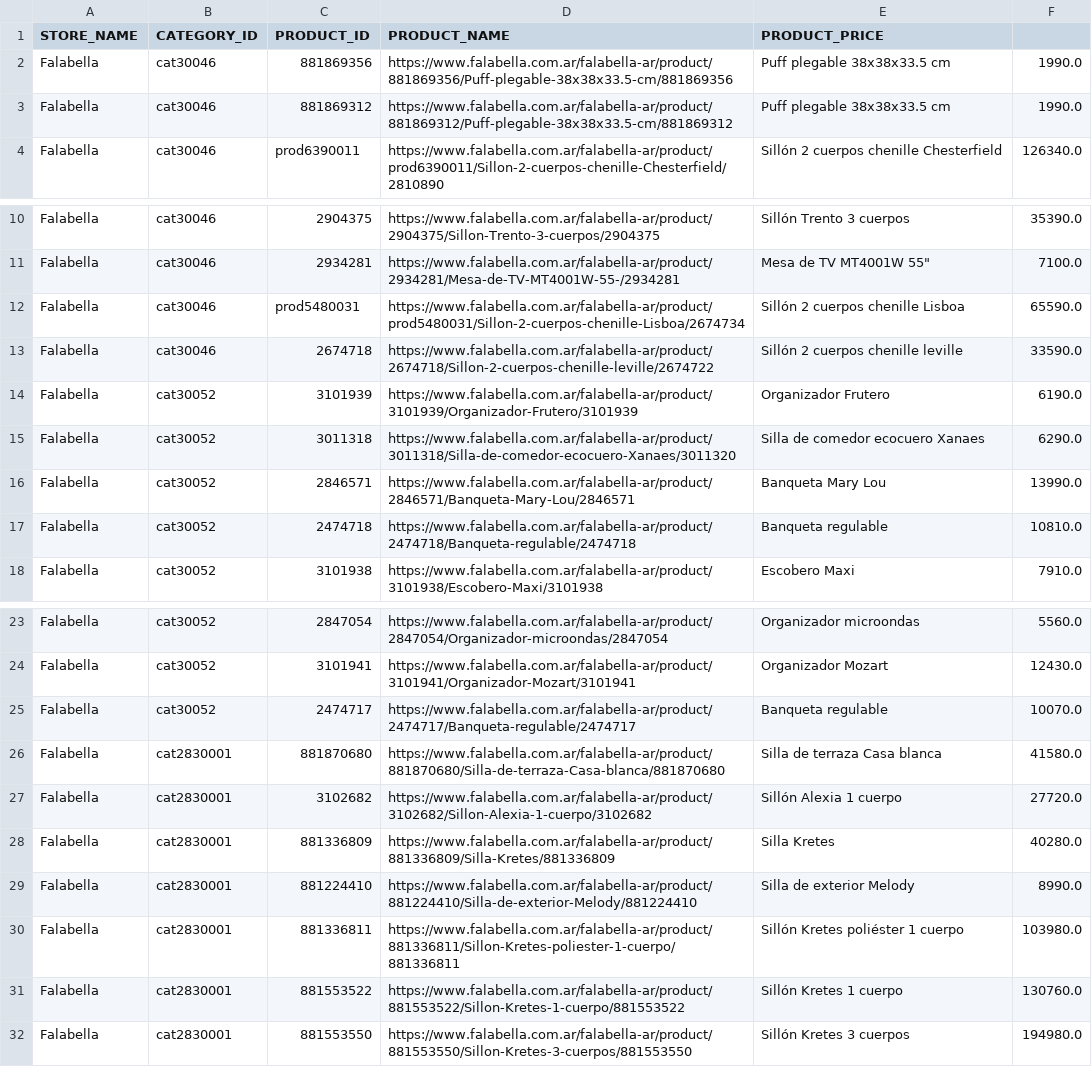
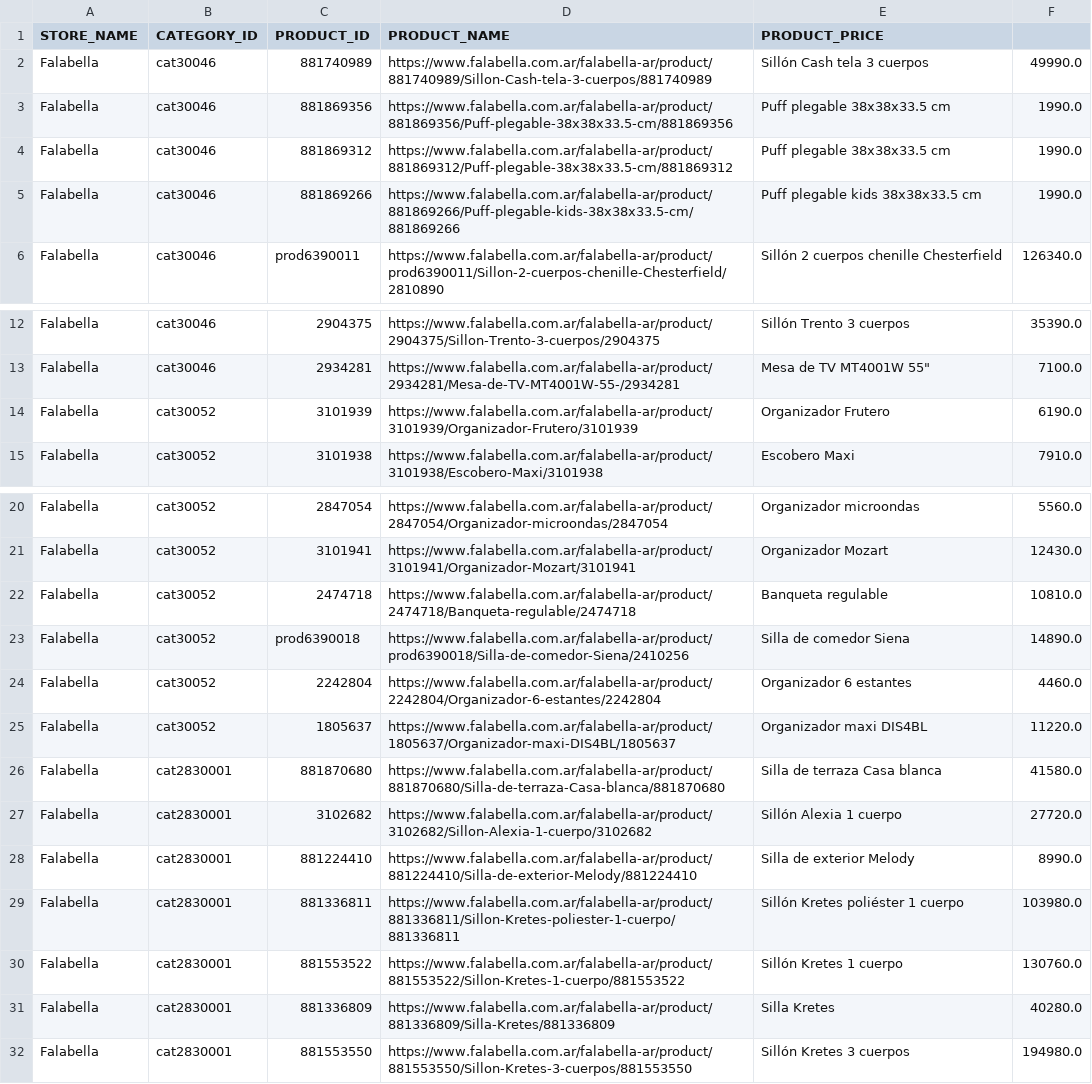
Before and after one commit to gonza56d/burner, a CSV file: app/data/products/falabella-products-2021-04-24.csv, drawn as a sheet; only a part is shown, gaps mark what is left out.

```diff
--- a/app/data/products/falabella-products-2021-04-24.csv
+++ b/app/data/products/falabella-products-2021-04-24.csv
@@ -1,4 +1,6 @@
 STORE_NAME,CATEGORY_ID,PRODUCT_ID,PRODUCT_NAME,PRODUCT_PRICE
+Falabella,cat30046,881740989,https://www.falabella.com.ar/falabella-ar/product/881740989/Sillon-Cash-tela-3-cuerpos/881740989,Sillón Cash tela 3 cuerpos,49990.0
 Falabella,cat30046,881869356,https://www.falabella.com.ar/falabella-ar/product/881869356/Puff-plegable-38x38x33.5-cm/881869356,Puff plegable 38x38x33.5 cm,1990.0
 Falabella,cat30046,881869312,https://www.falabella.com.ar/falabella-ar/product/881869312/Puff-plegable-38x38x33.5-cm/881869312,Puff plegable 38x38x33.5 cm,1990.0
+Falabella,cat30046,881869266,https://www.falabella.com.ar/falabella-ar/product/881869266/Puff-plegable-kids-38x38x33.5-cm/881869266,Puff plegable kids 38x38x33.5 cm,1990.0
 Falabella,cat30046,prod6390011,https://www.falabella.com.ar/falabella-ar/product/prod6390011/Sillon-2-cuerpos-chenille-Chesterfield/2810890,Sillón 2 cuerpos chenille Chesterfield,126340.0
@@ -11,8 +13,3 @@ Falabella,cat30046,2904375,https://www.falabella.com.ar/falabella-ar/product/290
 Falabella,cat30046,2934281,https://www.falabella.com.ar/falabella-ar/product/2934281/Mesa-de-TV-MT4001W-55-/2934281,"Mesa de TV MT4001W 55""",7100.0
-Falabella,cat30046,prod5480031,https://www.falabella.com.ar/falabella-ar/product/prod5480031/Sillon-2-cuerpos-chenille-Lisboa/2674734,Sillón  2 cuerpos chenille Lisboa,65590.0
-Falabella,cat30046,2674718,https://www.falabella.com.ar/falabella-ar/product/2674718/Sillon-2-cuerpos-chenille-leville/2674722,Sillón 2 cuerpos chenille leville,33590.0
 Falabella,cat30052,3101939,https://www.falabella.com.ar/falabella-ar/product/3101939/Organizador-Frutero/3101939,Organizador Frutero,6190.0
-Falabella,cat30052,3011318,https://www.falabella.com.ar/falabella-ar/product/3011318/Silla-de-comedor-ecocuero-Xanaes/3011320,Silla de comedor ecocuero Xanaes,6290.0
-Falabella,cat30052,2846571,https://www.falabella.com.ar/falabella-ar/product/2846571/Banqueta-Mary-Lou/2846571,Banqueta Mary Lou,13990.0
-Falabella,cat30052,2474718,https://www.falabella.com.ar/falabella-ar/product/2474718/Banqueta-regulable/2474718,Banqueta regulable,10810.0
 Falabella,cat30052,3101938,https://www.falabella.com.ar/falabella-ar/product/3101938/Escobero-Maxi/3101938,Escobero Maxi,7910.0
@@ -24,6 +21,8 @@ Falabella,cat30052,2847054,https://www.falabella.com.ar/falabella-ar/product/284
 Falabella,cat30052,3101941,https://www.falabella.com.ar/falabella-ar/product/3101941/Organizador-Mozart/3101941,Organizador Mozart,12430.0
-Falabella,cat30052,2474717,https://www.falabella.com.ar/falabella-ar/product/2474717/Banqueta-regulable/2474717,Banqueta regulable,10070.0
+Falabella,cat30052,2474718,https://www.falabella.com.ar/falabella-ar/product/2474718/Banqueta-regulable/2474718,Banqueta regulable,10810.0
+Falabella,cat30052,prod6390018,https://www.falabella.com.ar/falabella-ar/product/prod6390018/Silla-de-comedor-Siena/2410256,Silla de comedor Siena,14890.0
+Falabella,cat30052,2242804,https://www.falabella.com.ar/falabella-ar/product/2242804/Organizador-6-estantes/2242804,Organizador 6 estantes,4460.0
+Falabella,cat30052,1805637,https://www.falabella.com.ar/falabella-ar/product/1805637/Organizador-maxi-DIS4BL/1805637,Organizador maxi DIS4BL,11220.0
 Falabella,cat2830001,881870680,https://www.falabella.com.ar/falabella-ar/product/881870680/Silla-de-terraza-Casa-blanca/881870680,Silla de terraza Casa blanca,41580.0
 Falabella,cat2830001,3102682,https://www.falabella.com.ar/falabella-ar/product/3102682/Sillon-Alexia-1-cuerpo/3102682,Sillón  Alexia 1 cuerpo,27720.0
-Falabella,cat2830001,881336809,https://www.falabella.com.ar/falabella-ar/product/881336809/Silla-Kretes/881336809,Silla Kretes,40280.0
 Falabella,cat2830001,881224410,https://www.falabella.com.ar/falabella-ar/product/881224410/Silla-de-exterior-Melody/881224410,Silla de exterior Melody,8990.0
@@ -31,2 +30,3 @@ Falabella,cat2830001,881336811,https://www.falabella.com.ar/falabella-ar/product
 Falabella,cat2830001,881553522,https://www.falabella.com.ar/falabella-ar/product/881553522/Sillon-Kretes-1-cuerpo/881553522,Sillón Kretes 1 cuerpo,130760.0
+Falabella,cat2830001,881336809,https://www.falabella.com.ar/falabella-ar/product/881336809/Silla-Kretes/881336809,Silla Kretes,40280.0
 Falabella,cat2830001,881553550,https://www.falabella.com.ar/falabella-ar/product/881553550/Sillon-Kretes-3-cuerpos/881553550,Sillón Kretes 3 cuerpos,194980.0
```
Also changed, not shown: app/data/products/sodimac-products-2021-04-24.csv, 4 other files.
